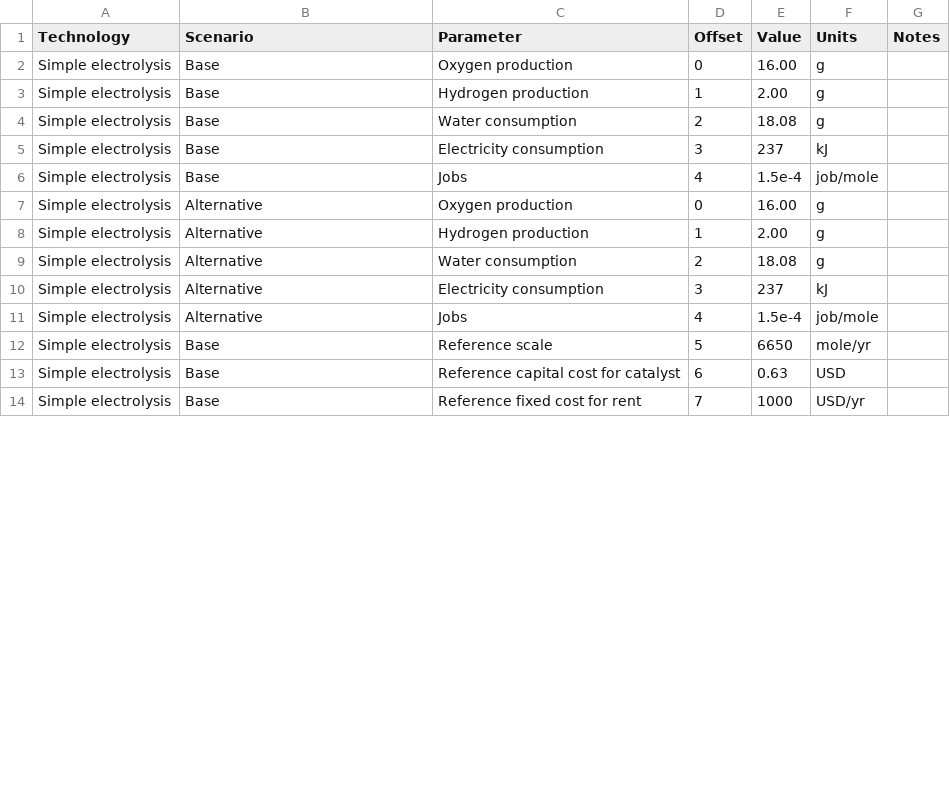
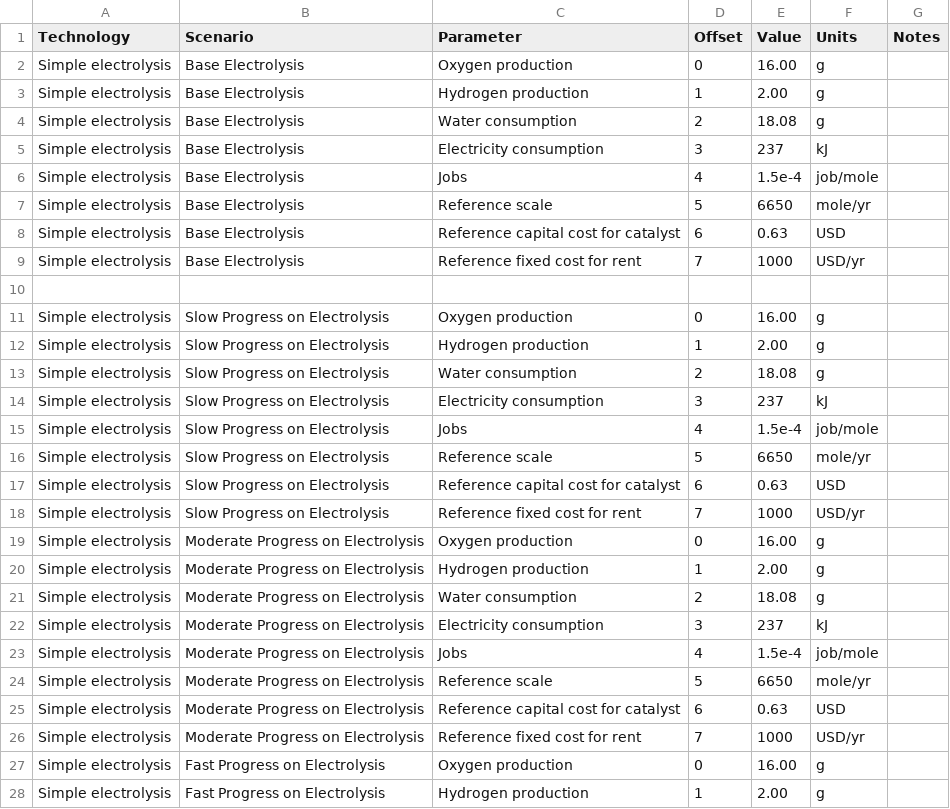
Before and after one commit to NREL/tyche, a TSV file: framework/data/parameters.tsv, drawn as a sheet; only a part is shown; the diff covers the shown part only.

```diff
--- a/framework/data/parameters.tsv
+++ b/framework/data/parameters.tsv
@@ -1,14 +1,28 @@
 Technology	Scenario	Parameter	Offset	Value	Units	Notes
-Simple electrolysis	Base	Oxygen production	0	16.00	g	
-Simple electrolysis	Base	Hydrogen production	1	2.00	g	
-Simple electrolysis	Base	Water consumption	2	18.08	g	
-Simple electrolysis	Base	Electricity consumption	3	237	kJ	
-Simple electrolysis	Base	Jobs	4	1.5e-4	job/mole	
-Simple electrolysis	Alternative	Oxygen production	0	16.00	g	
-Simple electrolysis	Alternative	Hydrogen production	1	2.00	g	
-Simple electrolysis	Alternative	Water consumption	2	18.08	g	
-Simple electrolysis	Alternative	Electricity consumption	3	237	kJ	
-Simple electrolysis	Alternative	Jobs	4	1.5e-4	job/mole	
-Simple electrolysis	Base	Reference scale	5	6650	mole/yr	
-Simple electrolysis	Base	Reference capital cost for catalyst	6	0.63	USD	
-Simple electrolysis	Base	Reference fixed cost for rent	7	1000	USD/yr	
+Simple electrolysis	Base Electrolysis	Oxygen production	0	16.00	g	
+Simple electrolysis	Base Electrolysis	Hydrogen production	1	2.00	g	
+Simple electrolysis	Base Electrolysis	Water consumption	2	18.08	g	
+Simple electrolysis	Base Electrolysis	Electricity consumption	3	237	kJ	
+Simple electrolysis	Base Electrolysis	Jobs	4	1.5e-4	job/mole	
+Simple electrolysis	Base Electrolysis	Reference scale	5	6650	mole/yr	
+Simple electrolysis	Base Electrolysis	Reference capital cost for catalyst	6	0.63	USD	
+Simple electrolysis	Base Electrolysis	Reference fixed cost for rent	7	1000	USD/yr	
+
+Simple electrolysis	Slow Progress on Electrolysis	Oxygen production	0	16.00	g	
+Simple electrolysis	Slow Progress on Electrolysis	Hydrogen production	1	2.00	g	
+Simple electrolysis	Slow Progress on Electrolysis	Water consumption	2	18.08	g	
+Simple electrolysis	Slow Progress on Electrolysis	Electricity consumption	3	237	kJ	
+Simple electrolysis	Slow Progress on Electrolysis	Jobs	4	1.5e-4	job/mole	
+Simple electrolysis	Slow Progress on Electrolysis	Reference scale	5	6650	mole/yr	
+Simple electrolysis	Slow Progress on Electrolysis	Reference capital cost for catalyst	6	0.63	USD	
+Simple electrolysis	Slow Progress on Electrolysis	Reference fixed cost for rent	7	1000	USD/yr	
+Simple electrolysis	Moderate Progress on Electrolysis	Oxygen production	0	16.00	g	
+Simple electrolysis	Moderate Progress on Electrolysis	Hydrogen production	1	2.00	g	
+Simple electrolysis	Moderate Progress on Electrolysis	Water consumption	2	18.08	g	
+Simple electrolysis	Moderate Progress on Electrolysis	Electricity consumption	3	237	kJ	
+Simple electrolysis	Moderate Progress on Electrolysis	Jobs	4	1.5e-4	job/mole	
+Simple electrolysis	Moderate Progress on Electrolysis	Reference scale	5	6650	mole/yr	
+Simple electrolysis	Moderate Progress on Electrolysis	Reference capital cost for catalyst	6	0.63	USD	
+Simple electrolysis	Moderate Progress on Electrolysis	Reference fixed cost for rent	7	1000	USD/yr	
+Simple electrolysis	Fast Progress on Electrolysis	Oxygen production	0	16.00	g	
+Simple electrolysis	Fast Progress on Electrolysis	Hydrogen production	1	2.00	g	
```
Also changed, not shown: 3 added rows and 3 edited cells elsewhere in this file, framework/data/designs.tsv, 6 other files.
